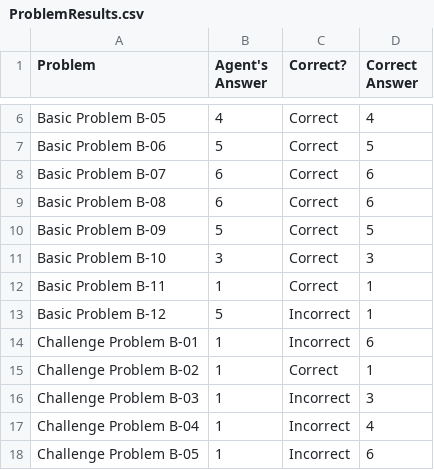
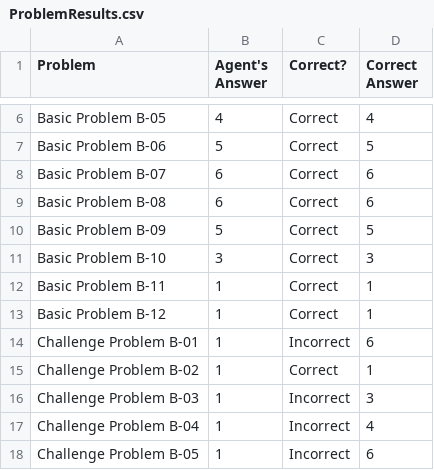
Before and after one commit to TensorBlast/RPM, a CSV file: ProblemResults.csv, drawn as a sheet; only a part is shown, gaps mark what is left out.

Commit message:
Added Frame data structure Did matching between figures but error in B-10 and B-12 in that process.
NEW:
Added relationships which works
Have to run it for A->B, C-># for every problem

CORRECTION: Meant that have to write transformation method to
build transformation matrix from A->B and A->C
Then, we weight which transformation is "easier to gauge"
Then if horizontal, run transformation on C->#
else run on B->#

for each run transformation weigh again, and choose highest weight as answer? kek'd

ADDED:
tranformation calculator which checks the transformations for each element from each figure to another figure and then assigns a score to the element for each figure.
WILL ADD: a method to decide which direction to consider transformation for 2x2
generate transformations from figure B/C to # and then rank most similar in same direction as answer

Added transformation generator and basic scoring method using transformation tester to compare transformations. Getting 9/12 correct!!

NEED TO: look individually at wrong answers and implement missing transformation generator.

9/20:
Looked and fixed two incorrect answers - angles and object matching fixed
B-12 is still a massive problem
 NEED TO: fix B-12 by first checking out objectmatch and make sure it maches correct cirlces to what we expect
 Then, look through compare transformation for "deleted" to fix shit there

 9/21:
 I fixed objectmatch a bit so it doesn't fall apart by changing score values (found error when trying to fix b12)
 B-12 still an issue

 UPDATE: ALL FIXED! Added transformation compare changes to detect if figure exists in each trans and then proceed.

```diff
--- a/ProblemResults.csv
+++ b/ProblemResults.csv
@@ -12,3 +12,3 @@ Basic Problem B-10,3,Correct,3
 Basic Problem B-11,1,Correct,1
-Basic Problem B-12,5,Incorrect,1
+Basic Problem B-12,1,Correct,1
 Challenge Problem B-01,1,Incorrect,6
```
Also changed, not shown: 2 other files.
